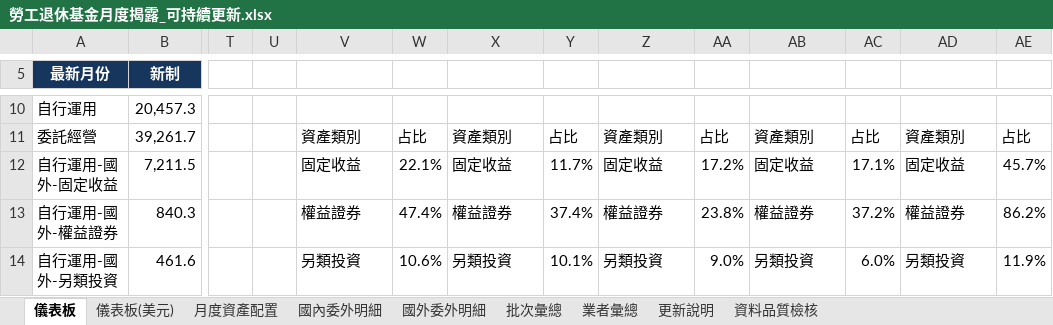
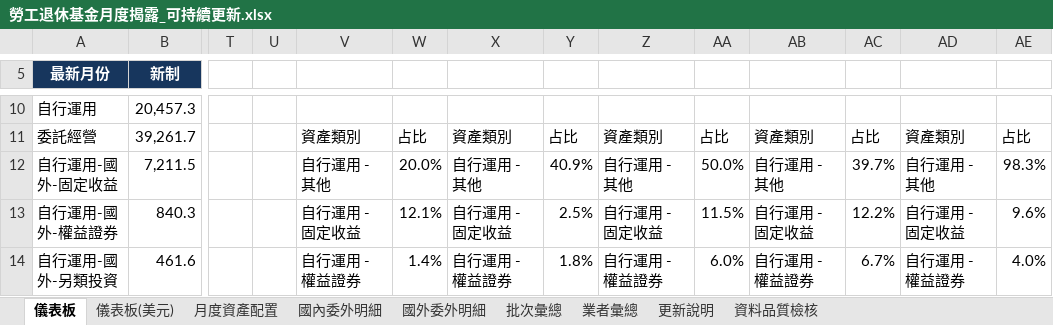
Before and after one commit to Jason-CW-Hsu/blf-dashboard, an Excel workbook: outputs/blf-monthly-disclosure/勞工退休基金月度揭露_可持續更新.xlsx, sheet 儀表板, drawn as a sheet; only a part is shown, gaps mark what is left out; values as stored, in another font and other column widths than the file's, no borders; charts and pictures not drawn; the diff covers the shown part only; the diff names each change by its address in the sheet, - before the commit and + after, or states it on an @@ line.

```diff
--- a/outputs/blf-monthly-disclosure/勞工退休基金月度揭露_可持續更新.xlsx (sheet 儀表板)
+++ b/outputs/blf-monthly-disclosure/勞工退休基金月度揭露_可持續更新.xlsx (sheet 儀表板)
-V12: 固定收益
+V12: 自行運用 - 其他
-W12: 22.1%
+W12: 20.0%
-X12: 固定收益
+X12: 自行運用 - 其他
-Y12: 11.7%
+Y12: 40.9%
-Z12: 固定收益
+Z12: 自行運用 - 其他
-AA12: 17.2%
+AA12: 50.0%
-AB12: 固定收益
+AB12: 自行運用 - 其他
-AC12: 17.1%
+AC12: 39.7%
-AD12: 固定收益
+AD12: 自行運用 - 其他
-AE12: 45.7%
+AE12: 98.3%
-V13: 權益證券
+V13: 自行運用 - 固定收益
-W13: 47.4%
+W13: 12.1%
-X13: 權益證券
+X13: 自行運用 - 固定收益
-Y13: 37.4%
+Y13: 2.5%
-Z13: 權益證券
+Z13: 自行運用 - 固定收益
-AA13: 23.8%
+AA13: 11.5%
-AB13: 權益證券
+AB13: 自行運用 - 固定收益
-AC13: 37.2%
+AC13: 12.2%
-AD13: 權益證券
+AD13: 自行運用 - 固定收益
-AE13: 86.2%
+AE13: 9.6%
-V14: 另類投資
+V14: 自行運用 - 權益證券
-W14: 10.6%
+W14: 1.4%
-X14: 另類投資
+X14: 自行運用 - 權益證券
-Y14: 10.1%
+Y14: 1.8%
-Z14: 另類投資
+Z14: 自行運用 - 權益證券
-AA14: 9.0%
+AA14: 6.0%
-AB14: 另類投資
+AB14: 自行運用 - 權益證券
-AC14: 6.0%
+AC14: 6.7%
-AD14: 另類投資
+AD14: 自行運用 - 權益證券
-AE14: 11.9%
+AE14: 4.0%
```
Also changed, not shown: 50 edited cells elsewhere in this sheet, sheet 儀表板(美元), charts or pictures, 2 other files.
